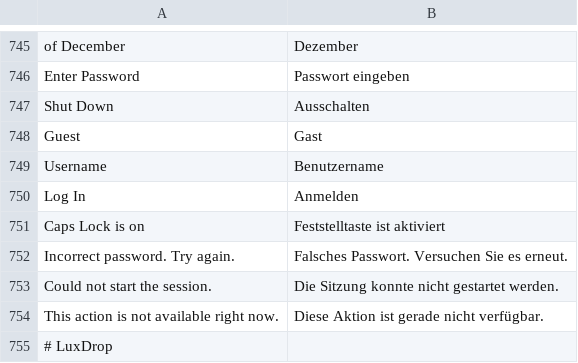
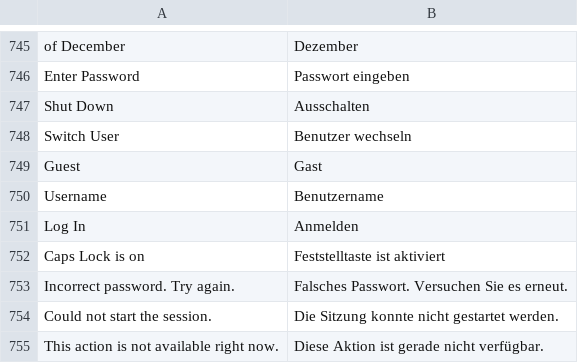
Before and after one commit to luxopes/LuxOS-Arch, a TSV file: packages/luxos-i18n/files/de.tsv, drawn as a sheet; only a part is shown, gaps mark what is left out; the shorter side is filled out with more unchanged rows; the diff names each change by its address in the sheet, - before the commit and + after, or states it on an @@ line.

```diff
--- a/packages/luxos-i18n/files/de.tsv
+++ b/packages/luxos-i18n/files/de.tsv
+row 748: Switch User | Benutzer wechseln
```
Also changed, not shown: packages/luxos-i18n/files/es.tsv, packages/luxos-i18n/files/it.tsv, 20 other files.
